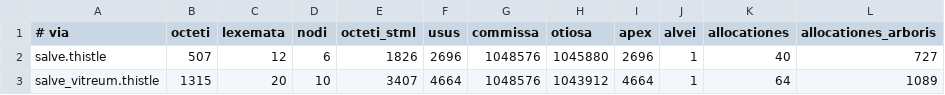
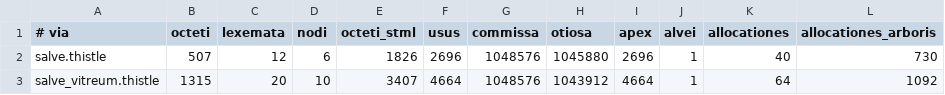
Before and after one commit to farant/rhubarb, a TSV file: briar/probationes/fixa/computus/basis.tsv, drawn as a sheet.

```diff
--- a/briar/probationes/fixa/computus/basis.tsv
+++ b/briar/probationes/fixa/computus/basis.tsv
@@ -1,3 +1,3 @@
 # via	octeti	lexemata	nodi	octeti_stml	usus	commissa	otiosa	apex	alvei	allocationes	allocationes_arboris
-salve.thistle	507	12	6	1826	2696	1048576	1045880	2696	1	40	727
-salve_vitreum.thistle	1315	20	10	3407	4664	1048576	1043912	4664	1	64	1089
+salve.thistle	507	12	6	1826	2696	1048576	1045880	2696	1	40	730
+salve_vitreum.thistle	1315	20	10	3407	4664	1048576	1043912	4664	1	64	1092
```
Also changed, not shown: crusta/probationes/fixa/computus/basis.tsv, css/probationes/fixa/computus/basis.tsv, 7 other files.
